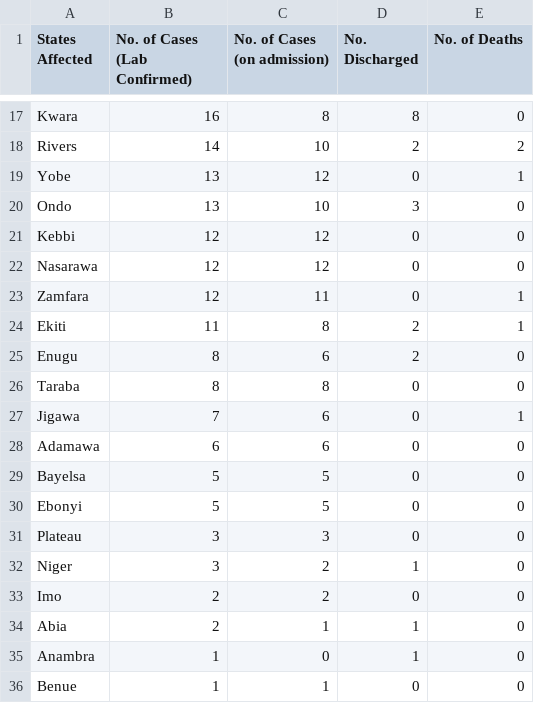
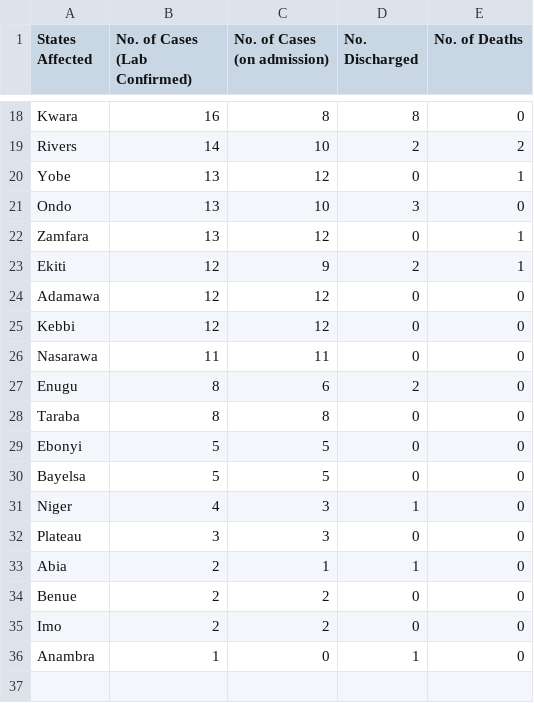
Before and after one commit to Pydare/Dataset-For-COVID-19-Nigeria, a CSV file: Dataset-For-COVID-19-Nigeria/COVID1.csv, drawn as a sheet; only a part is shown, gaps mark what is left out; the diff covers the shown part only.

```diff
--- a/Dataset-For-COVID-19-Nigeria/COVID1.csv
+++ b/Dataset-For-COVID-19-Nigeria/COVID1.csv
@@ -20,17 +21,16 @@ Yobe,13,12,0,1
 Ondo,13,10,3,0
+Zamfara,13,12,0,1
+Ekiti,12,9,2,1
+Adamawa,12,12,0,0
 Kebbi,12,12,0,0
-Nasarawa,12,12,0,0
-Zamfara,12,11,0,1
-Ekiti,11,8,2,1
+Nasarawa,11,11,0,0
 Enugu,8,6,2,0
 Taraba,8,8,0,0
-Jigawa,7,6,0,1
-Adamawa,6,6,0,0
+Ebonyi,5,5,0,0
 Bayelsa,5,5,0,0
-Ebonyi,5,5,0,0
+Niger,4,3,1,0
 Plateau,3,3,0,0
-Niger,3,2,1,0
+Abia,2,1,1,0
+Benue,2,2,0,0
 Imo,2,2,0,0
-Abia,2,1,1,0
 Anambra,1,0,1,0
-Benue,1,1,0,0
```
Also changed, not shown: 5 added rows, 4 removed rows and 20 edited cells elsewhere in this file, 1 other file.
